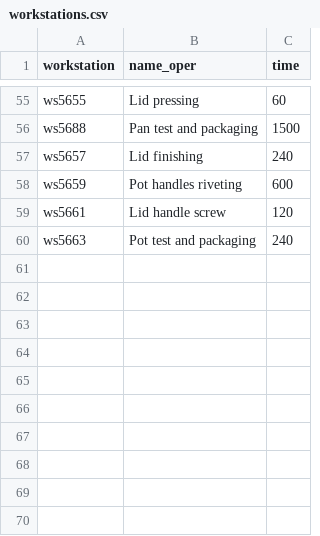
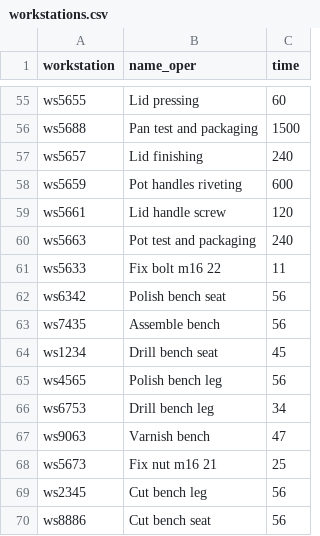
Before and after one commit to ricardomm7/buildflow, a CSV file: textFiles/workstations.csv, drawn as a sheet; only a part is shown, gaps mark what is left out; the diff names each change by its address in the sheet, - before the commit and + after, or states it on an @@ line.

```diff
--- a/textFiles/workstations.csv
+++ b/textFiles/workstations.csv
+row 61: ws5633 | Fix bolt m16 22 | 11
+row 62: ws6342 | Polish bench seat | 56
+row 63: ws7435 | Assemble bench | 56
+row 64: ws1234 | Drill bench seat | 45
+row 65: ws4565 | Polish bench leg | 56
+row 66: ws6753 | Drill bench leg | 34
+row 67: ws9063 | Varnish bench | 47
+row 68: ws5673 | Fix nut m16 21 | 25
+row 69: ws2345 | Cut bench leg | 56
+row 70: ws8886 | Cut bench seat | 56
```
Also changed, not shown: 8 other files.
